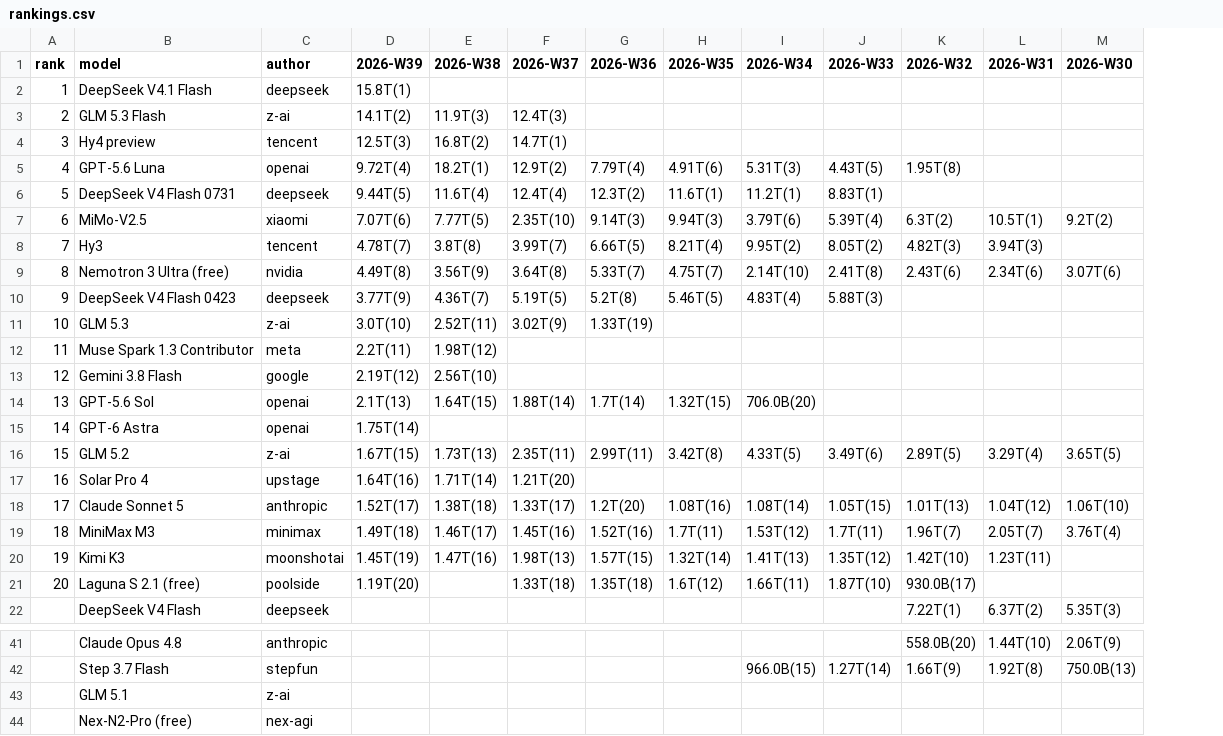
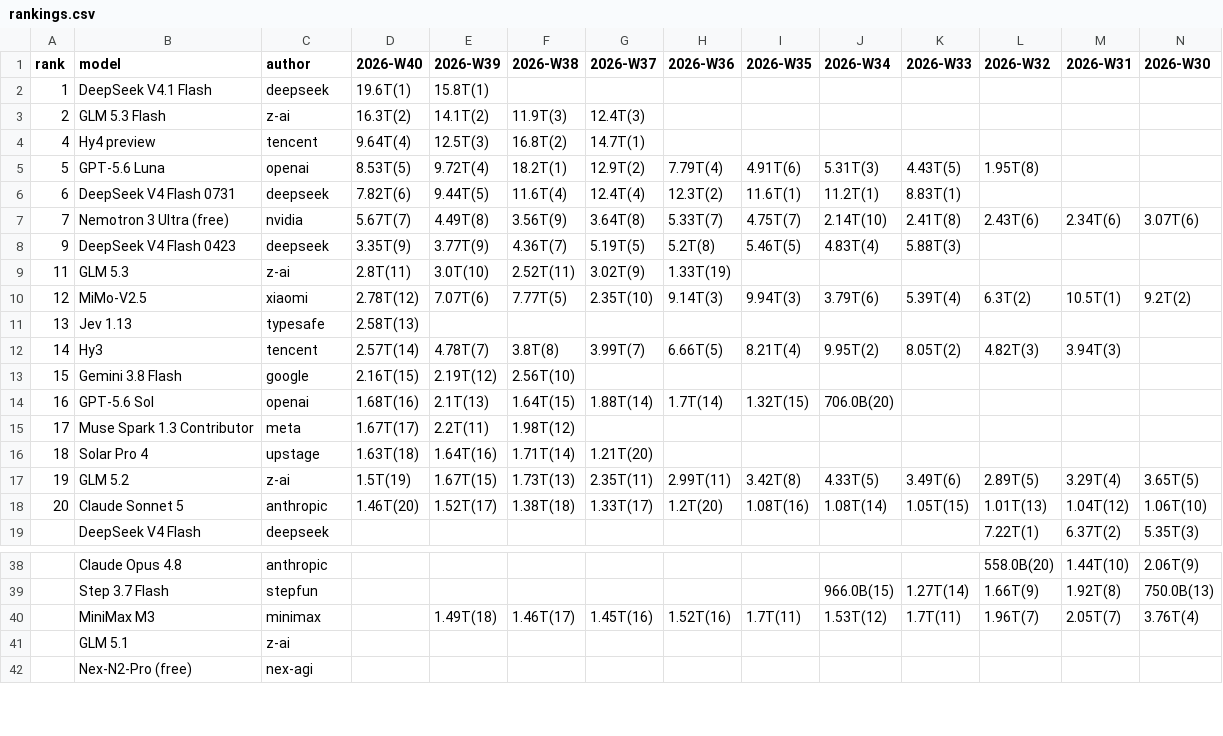
Before and after one commit to kimjonh/kimstore, a CSV file: data/openrouter_rankings/rankings.csv, drawn as a sheet; only a part is shown, gaps mark what is left out; removed rows and columns are numbered as before the commit, all else as after; rows hold the shown columns only; the diff covers the shown part only; the diff names each change by its address in the sheet, - before the commit and + after, or states it on an @@ line.

```diff
--- a/data/openrouter_rankings/rankings.csv
+++ b/data/openrouter_rankings/rankings.csv
+column D (2026-W40), rows 2-9: 19.6T(1) | 16.3T(2) | 9.64T(4) | 8.53T(5) | 7.82T(6) | 5.67T(7) | 3.35T(9) | 2.8T(11); rows 13-14: 2.16T(15) | 1.68T(16); rows 17-18: 1.5T(19) | 1.46T(20)
-A4 (rank): 3
+A4 (rank): 4
-A5 (rank): 4
+A5 (rank): 5
-A6 (rank): 5
+A6 (rank): 6
-row 7: 6 | MiMo-V2.5 | xiaomi | 7.07T(6) | 7.77T(5) | 2.35T(10) | 9.14T(3) | 9.94T(3) | 3.79T(6) | 5.39T(4) | 6.3T(2) | 10.5T(1) | 9.2T(2)
-row 8: 7 | Hy3 | tencent | 4.78T(7) | 3.8T(8) | 3.99T(7) | 6.66T(5) | 8.21T(4) | 9.95T(2) | 8.05T(2) | 4.82T(3) | 3.94T(3)
-A7 (rank): 8
+A7 (rank): 7
-A9 (rank): 10
+A9 (rank): 11
-row 12: 11 | Muse Spark 1.3 Contributor | meta | 2.2T(11) | 1.98T(12)
+row 10: 12 | MiMo-V2.5 | xiaomi | 2.78T(12) | 7.07T(6) | 7.77T(5) | 2.35T(10) | 9.14T(3) | 9.94T(3) | 3.79T(6) | 5.39T(4) | 6.3T(2) | 10.5T(1) | 9.2T(2)
+row 11: 13 | Jev 1.13 | typesafe | 2.58T(13)
+row 12: 14 | Hy3 | tencent | 2.57T(14) | 4.78T(7) | 3.8T(8) | 3.99T(7) | 6.66T(5) | 8.21T(4) | 9.95T(2) | 8.05T(2) | 4.82T(3) | 3.94T(3)
-A13 (rank): 12
+A13 (rank): 15
-A14 (rank): 13
+A14 (rank): 16
-row 15: 14 | GPT-6 Astra | openai | 1.75T(14)
+row 15: 17 | Muse Spark 1.3 Contributor | meta | 1.67T(17) | 2.2T(11) | 1.98T(12)
+row 16: 18 | Solar Pro 4 | upstage | 1.63T(18) | 1.64T(16) | 1.71T(14) | 1.21T(20)
-A17 (rank): 15
+A17 (rank): 19
-row 17: 16 | Solar Pro 4 | upstage | 1.64T(16) | 1.71T(14) | 1.21T(20)
-A18 (rank): 17
+A18 (rank): 20
-row 19: 18 | MiniMax M3 | minimax | 1.49T(18) | 1.46T(17) | 1.45T(16) | 1.52T(16) | 1.7T(11) | 1.53T(12) | 1.7T(11) | 1.96T(7) | 2.05T(7) | 3.76T(4)
-row 20: 19 | Kimi K3 | moonshotai | 1.45T(19) | 1.47T(16) | 1.98T(13) | 1.57T(15) | 1.32T(14) | 1.41T(13) | 1.35T(12) | 1.42T(10) | 1.23T(11)
-row 21: 20 | Laguna S 2.1 (free) | poolside | 1.19T(20) |  | 1.33T(18) | 1.35T(18) | 1.6T(12) | 1.66T(11) | 1.87T(10) | 930.0B(17)
+row 40:  | MiniMax M3 | minimax |  | 1.49T(18) | 1.46T(17) | 1.45T(16) | 1.52T(16) | 1.7T(11) | 1.53T(12) | 1.7T(11) | 1.96T(7) | 2.05T(7) | 3.76T(4)
```
Also changed, not shown: 3 added rows elsewhere in this file, 3 other files.
